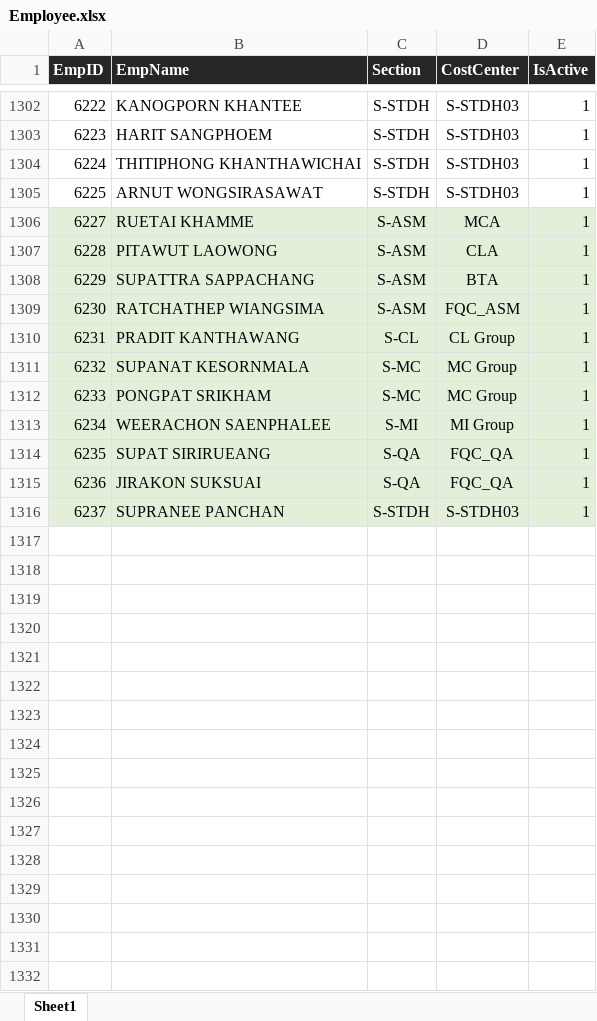
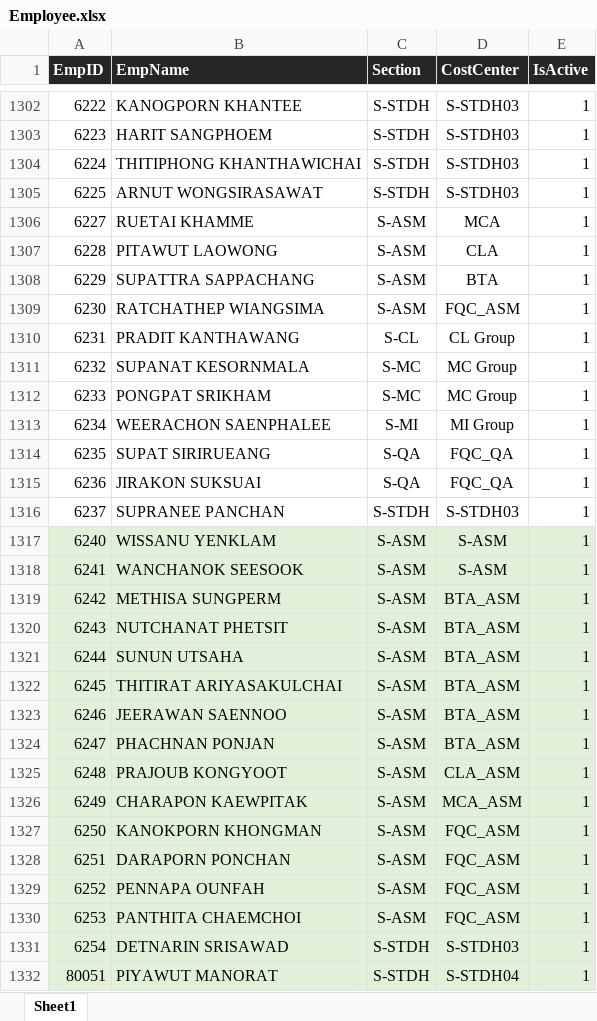
Before and after one commit to pingmpz/sfr, an Excel workbook: media/Employee.xlsx, sheet Sheet1, drawn as a sheet; only a part is shown, gaps mark what is left out; values as stored, in another font and other column widths than the file's, no borders; the diff covers the shown part only; the diff names each change by its address in the sheet, - before the commit and + after, or states it on an @@ line.

```diff
--- a/media/Employee.xlsx (sheet Sheet1)
+++ b/media/Employee.xlsx (sheet Sheet1)
-A1306:E1316 fill: #E2F0D9
+A1306:E1316 fill: none
+row 1317: 6240 | WISSANU YENKLAM | S-ASM | S-ASM | 1
+row 1318: 6241 | WANCHANOK SEESOOK | S-ASM | S-ASM | 1
+row 1319: 6242 | METHISA SUNGPERM | S-ASM | BTA_ASM | 1
+row 1320: 6243 | NUTCHANAT PHETSIT | S-ASM | BTA_ASM | 1
+row 1321: 6244 | SUNUN UTSAHA | S-ASM | BTA_ASM | 1
+row 1322: 6245 | THITIRAT ARIYASAKULCHAI | S-ASM | BTA_ASM | 1
+row 1323: 6246 | JEERAWAN SAENNOO | S-ASM | BTA_ASM | 1
+row 1324: 6247 | PHACHNAN PONJAN | S-ASM | BTA_ASM | 1
+row 1325: 6248 | PRAJOUB KONGYOOT | S-ASM | CLA_ASM | 1
+row 1326: 6249 | CHARAPON KAEWPITAK | S-ASM | MCA_ASM | 1
+row 1327: 6250 | KANOKPORN KHONGMAN | S-ASM | FQC_ASM | 1
+row 1328: 6251 | DARAPORN PONCHAN | S-ASM | FQC_ASM | 1
+row 1329: 6252 | PENNAPA OUNFAH | S-ASM | FQC_ASM | 1
+row 1330: 6253 | PANTHITA CHAEMCHOI | S-ASM | FQC_ASM | 1
+row 1331: 6254 | DETNARIN SRISAWAD | S-STDH | S-STDH03 | 1
+row 1332: 80051 | PIYAWUT MANORAT | S-STDH | S-STDH04 | 1
```
Also changed, not shown: 5 added rows elsewhere in this sheet, 3 other files.
